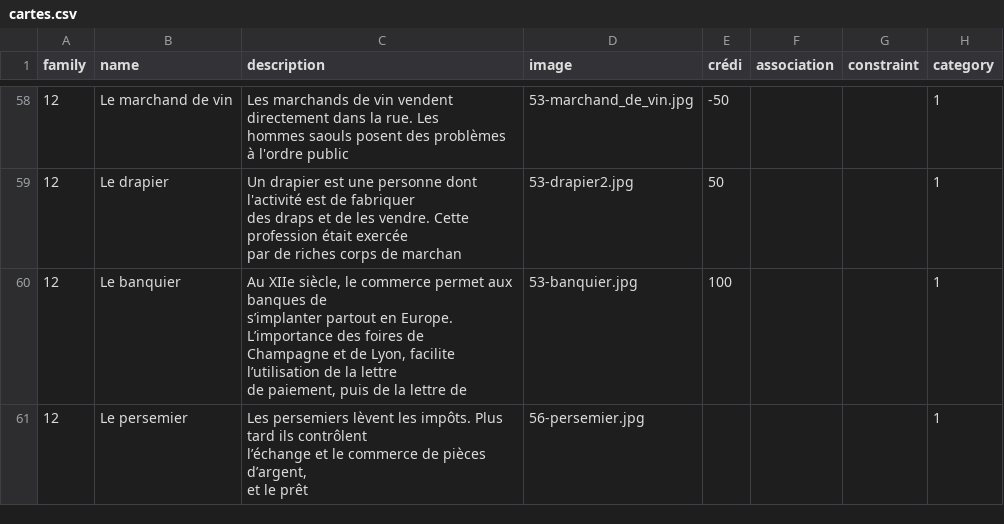
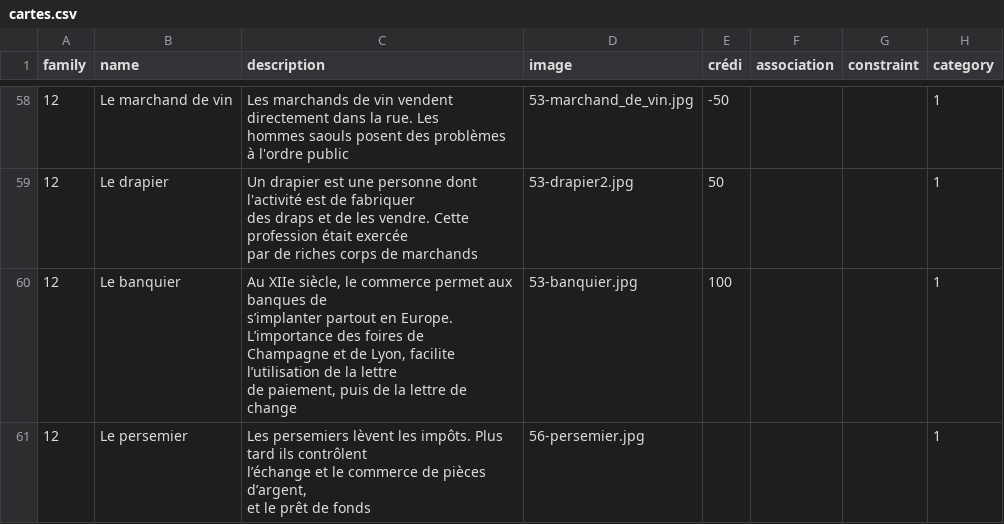
Before and after one commit to WildCodeSchool/2022-03-php-remote-1283-montbeliard-cite-libre, a CSV file: assets/data/cartes.csv, drawn as a sheet; only a part is shown, gaps mark what is left out; the diff covers the shown part only; the diff names each change by its address in the sheet, - before the commit and + after, or states it on an @@ line.

```diff
--- a/assets/data/cartes.csv
+++ b/assets/data/cartes.csv
-C59 (description): …corps de marchan
+C59 (description): …corps de marchands
-C60 (description): …lettre de
+C60 (description): …lettre de change
-C61 (description): …le prêt
+C61 (description): …le prêt de fonds
```
Also changed, not shown: 49 edited cells elsewhere in this file, 12 other files.
